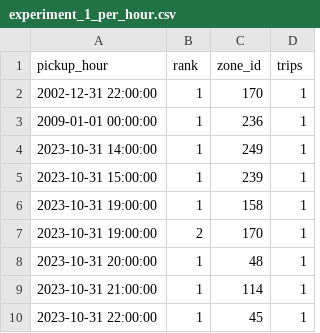
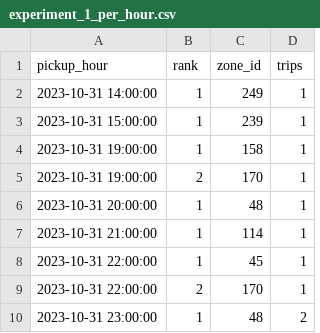
Before and after one commit to LiangSihan0926/nyc_taxi_monitor, a CSV file: reports/experiment_1_per_hour.csv, drawn as a sheet; only a part is shown; the shorter side is filled out with more unchanged rows; the diff names each change by its address in the sheet, - before the commit and + after, or states it on an @@ line.

Commit message:
Drop trips with nonsense pre-2010 pickup timestamps
TLC parquet files occasionally contain rows where the pickup datetime
falls in 2002 or 2009 even though the file is labeled 2023-11 or later
(data quality issue on the publisher side).  Those rows pass every
other sanity filter because they have valid zone IDs, durations, and
fares — only the date is wrong.  They showed up in
reports/experiment_1_per_hour.csv as stray 2002-12-31 / 2009-01-01
rows.

Adds MIN_PICKUP_YEAR = 2010 and a new "bad_date" bucket in
CleaningReport.  Regenerates the affected experiment CSVs so the
committed outputs match the new cleaner.

```diff
--- a/reports/experiment_1_per_hour.csv
+++ b/reports/experiment_1_per_hour.csv
-row 2: 2002-12-31 22:00:00 | 1 | 170 | 1
-row 3: 2009-01-01 00:00:00 | 1 | 236 | 1
```
Also changed, not shown: reports/experiment_1_overall.csv, reports/experiment_2_baseline.csv, 5 other files.
